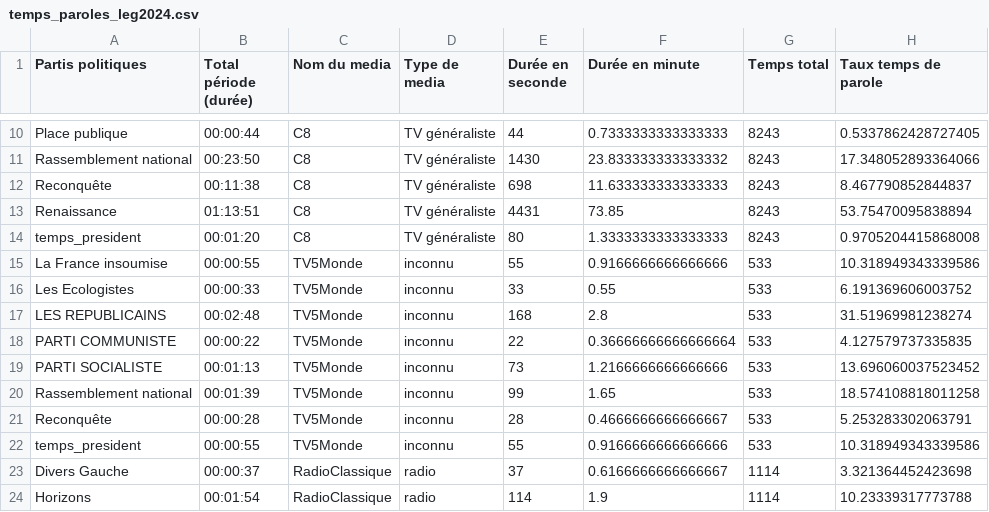
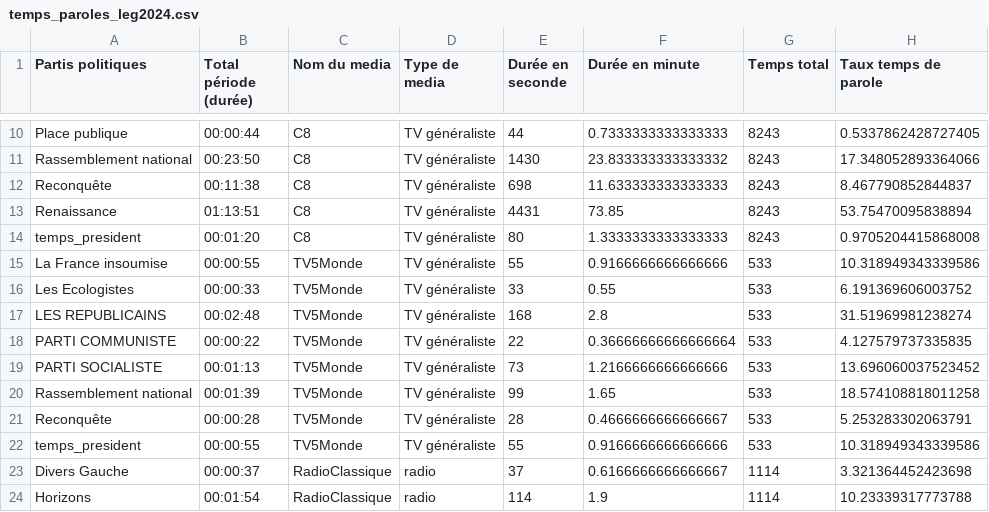
Before and after one commit to barrmath/temps_paroles_EU2024, a CSV file: donnee_contruite/temps_paroles_leg2024.csv, drawn as a sheet; only a part is shown, gaps mark what is left out; the diff names each change by its address in the sheet, - before the commit and + after, or states it on an @@ line.

Commit message:
type de media TV5 monde n apparais comme inconnu

```diff
--- a/donnee_contruite/temps_paroles_leg2024.csv
+++ b/donnee_contruite/temps_paroles_leg2024.csv
-D15:D22 (Type de media): inconnu
+D15:D22 (Type de media): TV généraliste
```
Also changed, not shown: 2 other files.
